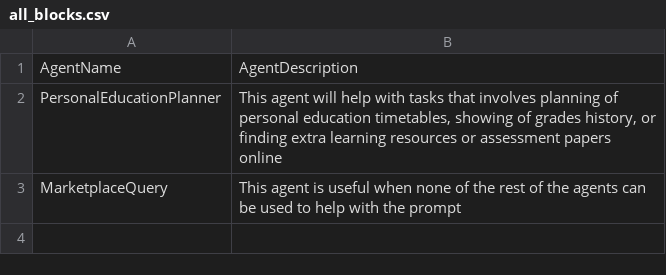
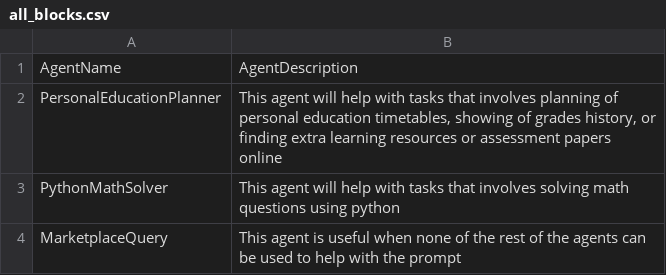
Before and after one commit to BlocksAI/BlocksAI-backend, a CSV file: all_blocks.csv, drawn as a sheet.

Commit message:
feat: added two blocks and created new endpoint

```diff
--- a/all_blocks.csv
+++ b/all_blocks.csv
@@ -2,2 +2,3 @@ AgentName;AgentDescription
 PersonalEducationPlanner;This agent will help with tasks that involves planning of personal education timetables, showing of grades history, or finding extra learning resources or assessment papers online
+PythonMathSolver;This agent will help with tasks that involves solving math questions using python
 MarketplaceQuery;This agent is useful when none of the rest of the agents can be used to help with the prompt
```
Also changed, not shown: 5 other files.
